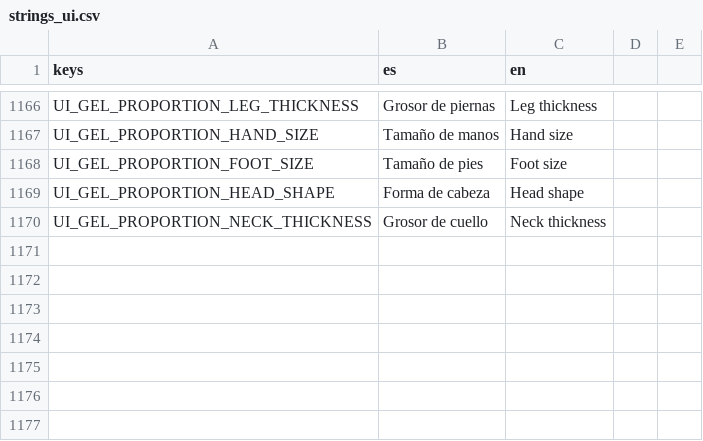
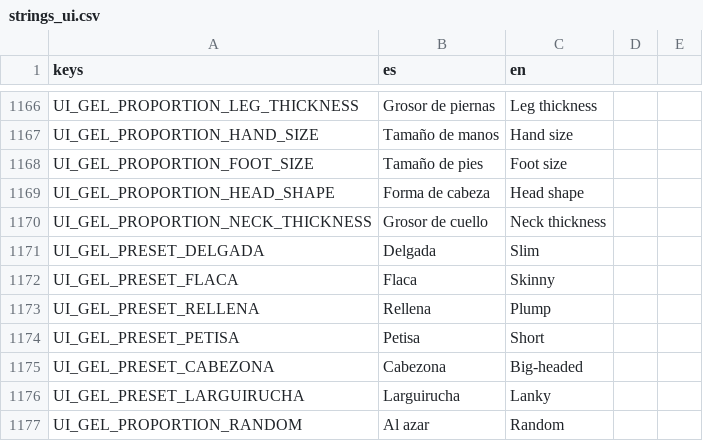
Before and after one commit to Delestal94/Prometeus, a CSV file: do-not-drop/translations/strings_ui.csv, drawn as a sheet; only a part is shown, gaps mark what is left out; the diff names each change by its address in the sheet, - before the commit and + after, or states it on an @@ line.

Commit message:
feat(gel): add proportion presets and safe randomizer (#356)
* feat(gel): add proportion presets and safe randomizer

* docs(gel): close proportion presets task

```diff
--- a/do-not-drop/translations/strings_ui.csv
+++ b/do-not-drop/translations/strings_ui.csv
+row 1171: UI_GEL_PRESET_DELGADA | Delgada | Slim
+row 1172: UI_GEL_PRESET_FLACA | Flaca | Skinny
+row 1173: UI_GEL_PRESET_RELLENA | Rellena | Plump
+row 1174: UI_GEL_PRESET_PETISA | Petisa | Short
+row 1175: UI_GEL_PRESET_CABEZONA | Cabezona | Big-headed
+row 1176: UI_GEL_PRESET_LARGUIRUCHA | Larguirucha | Lanky
+row 1177: UI_GEL_PROPORTION_RANDOM | Al azar | Random
```
Also changed, not shown: 13 other files.
